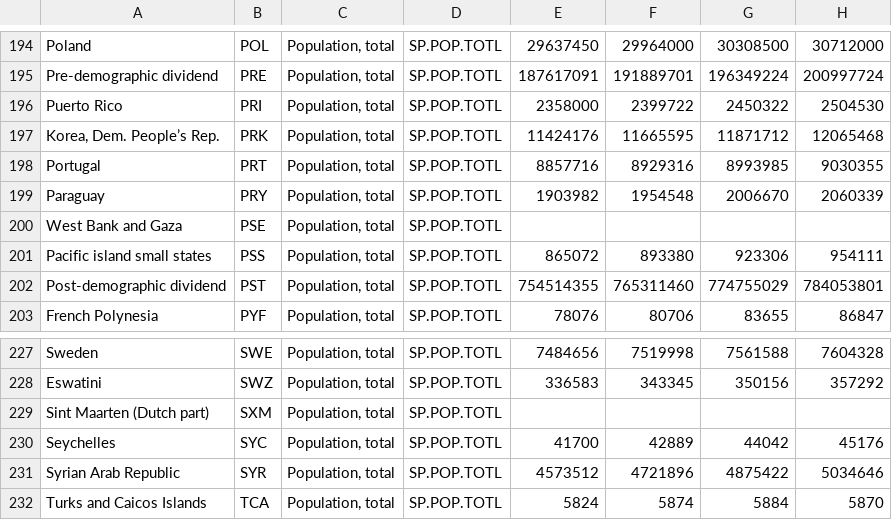
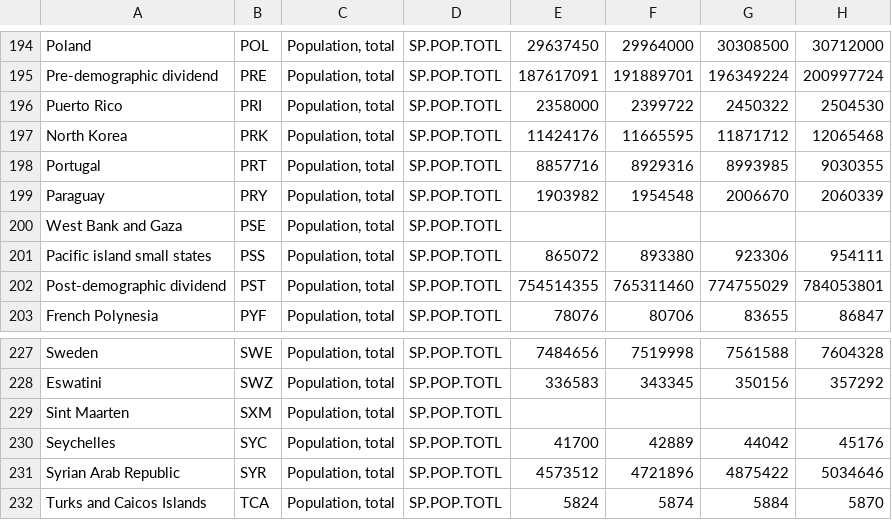
Before and after one commit to AndriiTurko/homeworks_programming, a CSV file: population.csv, drawn as a sheet; only a part is shown, gaps mark what is left out; the diff covers the shown part only; the diff names each change by its address in the sheet, - before the commit and + after, or states it on an @@ line.

```diff
--- a/population.csv
+++ b/population.csv
-A197: Korea, Dem. People’s Rep.
+A197: North Korea
-A229: Sint Maarten (Dutch part)
+A229: Sint Maarten
```
Also changed, not shown: 8 edited cells elsewhere in this file, 9 other files.
